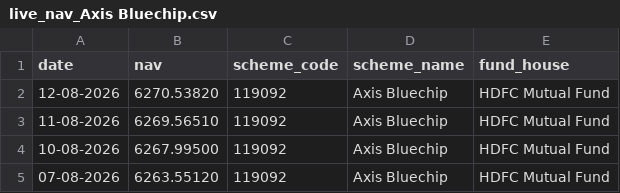
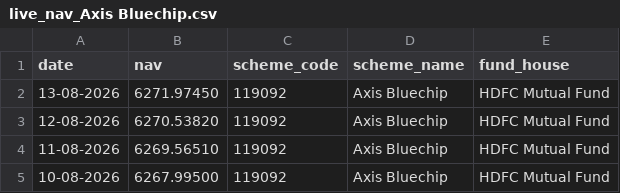
Before and after one commit to Abhishek-369V/MF_Analytics_Platform, a CSV file: data/raw/live_nav_Axis Bluechip.csv, drawn as a sheet; only a part is shown; the shorter side is filled out with more unchanged rows; the diff names each change by its address in the sheet, - before the commit and + after, or states it on an @@ line.

```diff
--- a/data/raw/live_nav_Axis Bluechip.csv
+++ b/data/raw/live_nav_Axis Bluechip.csv
+row 2: 13-08-2026 | 6271.97450 | 119092 | Axis Bluechip | HDFC Mutual Fund
```
Also changed, not shown: data/raw/live_nav_HDFC_Top_100_Direct.csv, data/raw/live_nav_ICICI Bluechip.csv, 4 other files.
